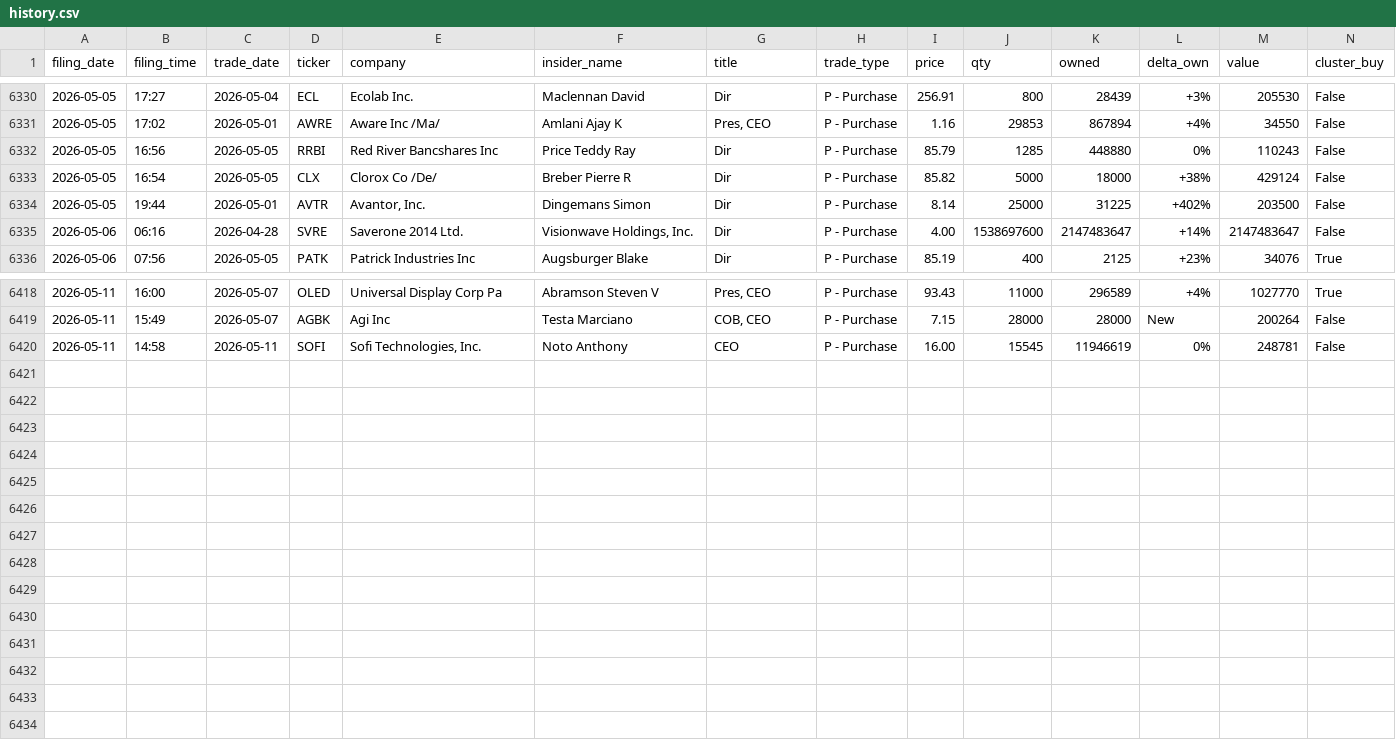
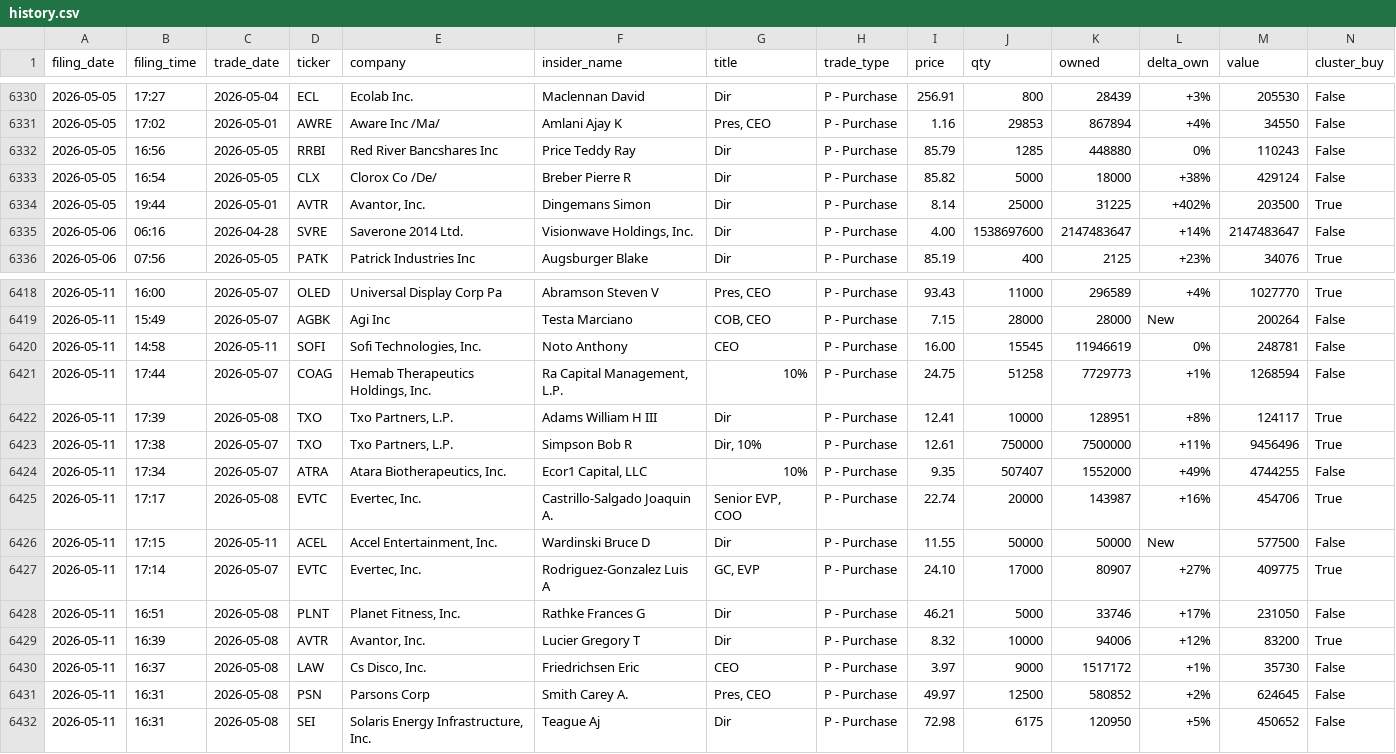
Before and after one commit to insideredgepro/insideredgepro.github.io, a CSV file: data/history.csv, drawn as a sheet; only a part is shown, gaps mark what is left out.

```diff
--- a/data/history.csv
+++ b/data/history.csv
@@ -6333,3 +6333,3 @@ filing_date,filing_time,trade_date,ticker,company,insider_name,title,trade_type,
 2026-05-05,16:54,2026-05-05,CLX,Clorox Co /De/,Breber Pierre R,Dir,P - Purchase,85.82,5000,18000,+38%,429124,False
-2026-05-05,19:44,2026-05-01,AVTR,"Avantor, Inc.",Dingemans Simon,Dir,P - Purchase,8.14,25000,31225,+402%,203500,False
+2026-05-05,19:44,2026-05-01,AVTR,"Avantor, Inc.",Dingemans Simon,Dir,P - Purchase,8.14,25000,31225,+402%,203500,True
 2026-05-06,06:16,2026-04-28,SVRE,Saverone 2014 Ltd.,"Visionwave Holdings, Inc.",Dir,P - Purchase,4.00,1538697600,2147483647,+14%,2147483647,False
@@ -6420 +6420,13 @@ filing_date,filing_time,trade_date,ticker,company,insider_name,title,trade_type,
 2026-05-11,14:58,2026-05-11,SOFI,"Sofi Technologies, Inc.",Noto Anthony,CEO,P - Purchase,16.00,15545,11946619,0%,248781,False
+2026-05-11,17:44,2026-05-07,COAG,"Hemab Therapeutics Holdings, Inc.","Ra Capital Management, L.P.",10%,P - Purchase,24.75,51258,7729773,+1%,1268594,False
+2026-05-11,17:39,2026-05-08,TXO,"Txo Partners, L.P.",Adams William H III,Dir,P - Purchase,12.41,10000,128951,+8%,124117,True
+2026-05-11,17:38,2026-05-07,TXO,"Txo Partners, L.P.",Simpson Bob R,"Dir, 10%",P - Purchase,12.61,750000,7500000,+11%,9456496,True
+2026-05-11,17:34,2026-05-07,ATRA,"Atara Biotherapeutics, Inc.","Ecor1 Capital, LLC",10%,P - Purchase,9.35,507407,1552000,+49%,4744255,False
+2026-05-11,17:17,2026-05-08,EVTC,"Evertec, Inc.",Castrillo-Salgado Joaquin A.,"Senior EVP, COO",P - Purchase,22.74,20000,143987,+16%,454706,True
+2026-05-11,17:15,2026-05-11,ACEL,"Accel Entertainment, Inc.",Wardinski Bruce D,Dir,P - Purchase,11.55,50000,50000,New,577500,False
+2026-05-11,17:14,2026-05-07,EVTC,"Evertec, Inc.",Rodriguez-Gonzalez Luis A,"GC, EVP",P - Purchase,24.10,17000,80907,+27%,409775,True
+2026-05-11,16:51,2026-05-08,PLNT,"Planet Fitness, Inc.",Rathke Frances G,Dir,P - Purchase,46.21,5000,33746,+17%,231050,False
+2026-05-11,16:39,2026-05-08,AVTR,"Avantor, Inc.",Lucier Gregory T,Dir,P - Purchase,8.32,10000,94006,+12%,83200,True
+2026-05-11,16:37,2026-05-08,LAW,"Cs Disco, Inc.",Friedrichsen Eric,CEO,P - Purchase,3.97,9000,1517172,+1%,35730,False
+2026-05-11,16:31,2026-05-08,PSN,Parsons Corp,Smith Carey A.,"Pres, CEO",P - Purchase,49.97,12500,580852,+2%,624645,False
+2026-05-11,16:31,2026-05-08,SEI,"Solaris Energy Infrastructure, Inc.",Teague Aj,Dir,P - Purchase,72.98,6175,120950,+5%,450652,False
```
Also changed, not shown: 3 other files.
